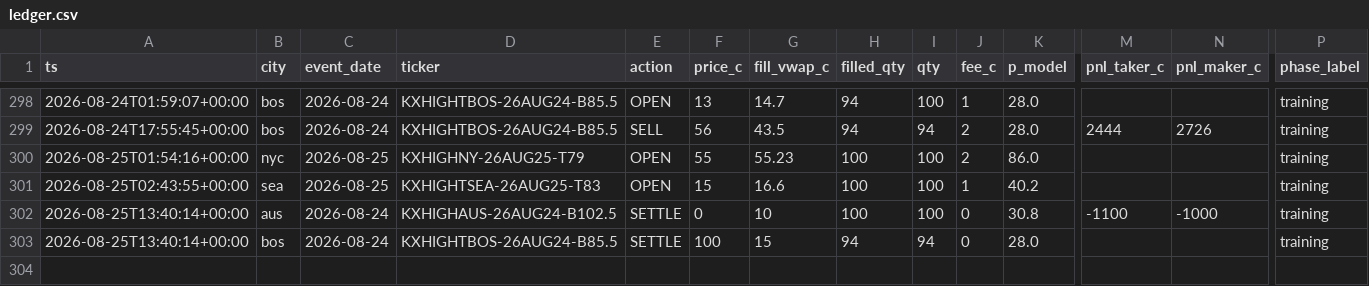
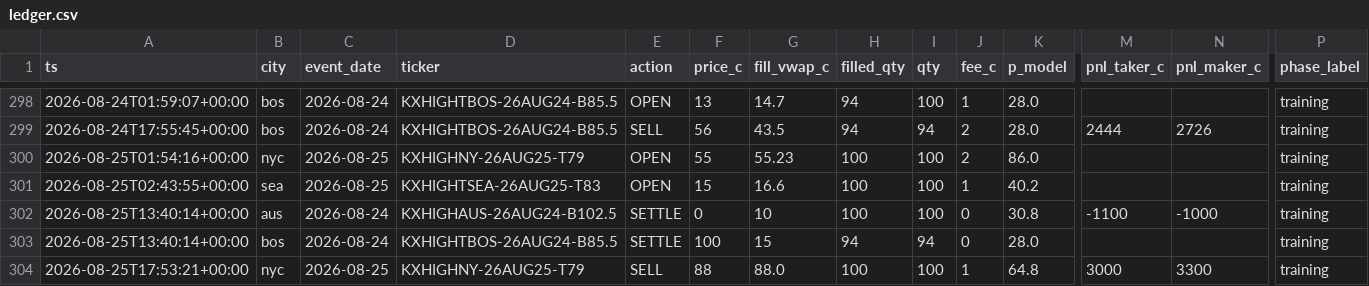
Before and after one commit to akadigari/highball, a CSV file: data/ledger.csv, drawn as a sheet; only a part is shown, gaps mark what is left out; rows hold the shown columns only; the diff names each change by its address in the sheet, - before the commit and + after, or states it on an @@ line.

Commit message:
desk run: snapshots, ledger, training tape

```diff
--- a/data/ledger.csv
+++ b/data/ledger.csv
+row 304: 2026-08-25T17:53:21+00:00 | nyc | 2026-08-25 | KXHIGHNY-26AUG25-T79 | SELL | 88 | 88.0 | 100 | 100 | 1 | 64.8 | 3000 | 3300 | training
```
Also changed, not shown: data/forecast_log.csv, 3 other files.
